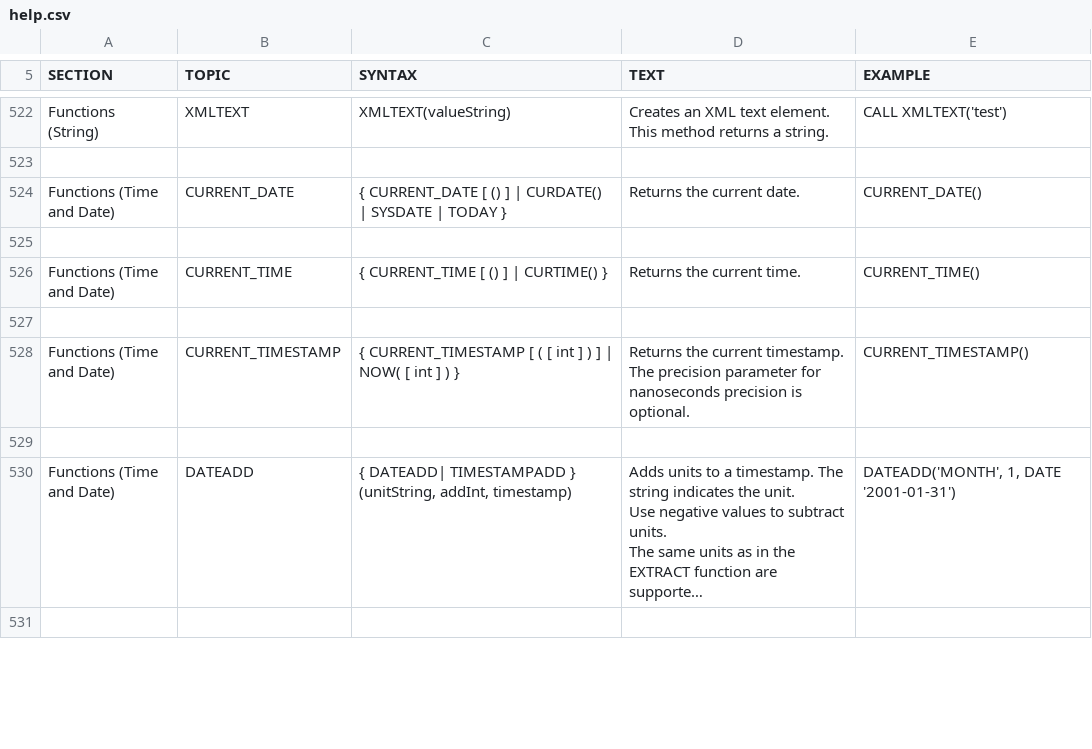
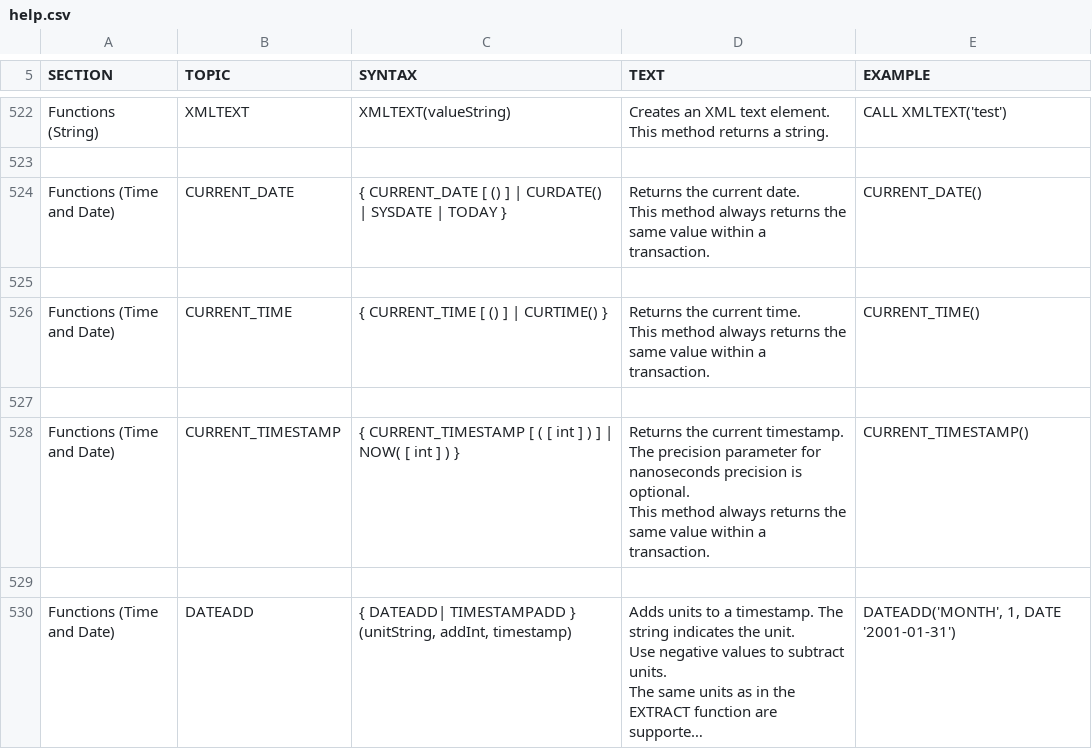
Before and after one commit to svn2github/H2-Mirror, a CSV file: h2/src/docsrc/help/help.csv, drawn as a sheet; only a part is shown, gaps mark what is left out; the shorter side is filled out with more unchanged rows; long unchanged cells end in ….

Commit message:
CURRENT_TIMESTAMP() and so on now return the same value within a transaction.
git-svn-id: http://h2database.googlecode.com/svn/trunk@3629 e6896862-9d19-0410-bfb3-e9fa5d50e656

```diff
--- a/h2/src/docsrc/help/help.csv
+++ b/h2/src/docsrc/help/help.csv
@@ -3107,26 +3107,29 @@ CALL XMLTEXT('test')
 
-"Functions (Time and Date)","CURRENT_DATE","
-{ CURRENT_DATE [ () ] | CURDATE() | SYSDATE | TODAY }
-","
-Returns the current date.
-","
-CURRENT_DATE()
-"
+"Functions (Time and Date)","CURRENT_DATE","
+{ CURRENT_DATE [ () ] | CURDATE() | SYSDATE | TODAY }
+","
+Returns the current date.
+This method always returns the same value within a transaction.
+","
+CURRENT_DATE()
+"
 
-"Functions (Time and Date)","CURRENT_TIME","
-{ CURRENT_TIME [ () ] | CURTIME() }
-","
-Returns the current time.
-","
-CURRENT_TIME()
-"
+"Functions (Time and Date)","CURRENT_TIME","
+{ CURRENT_TIME [ () ] | CURTIME() }
+","
+Returns the current time.
+This method always returns the same value within a transaction.
+","
+CURRENT_TIME()
+"
 
-"Functions (Time and Date)","CURRENT_TIMESTAMP","
-{ CURRENT_TIMESTAMP [ ( [ int ] ) ] | NOW( [ int ] ) }
-","
-Returns the current timestamp.
-The precision parameter for nanoseconds precision is optional.
-","
-CURRENT_TIMESTAMP()
-"
+"Functions (Time and Date)","CURRENT_TIMESTAMP","
+{ CURRENT_TIMESTAMP [ ( [ int ] ) ] | NOW( [ int ] ) }
+","
+Returns the current timestamp.
+The precision parameter for nanoseconds precision is optional.
+This method always returns the same value within a transaction.
+","
+CURRENT_TIMESTAMP()
+"
 
```
Also changed, not shown: h2/src/main/org/h2/res/help.csv, 4 other files.
